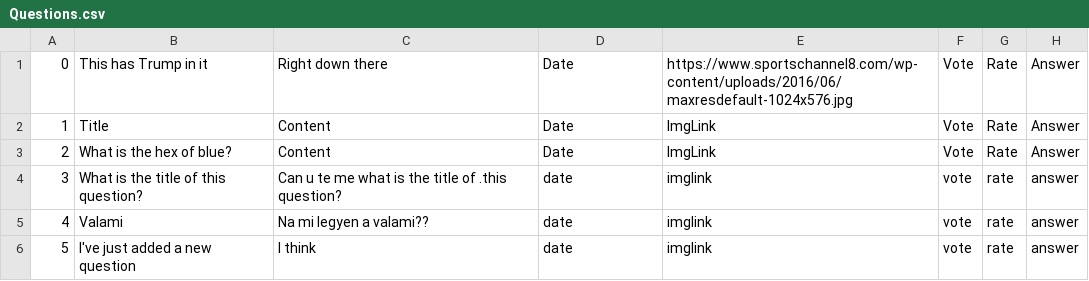
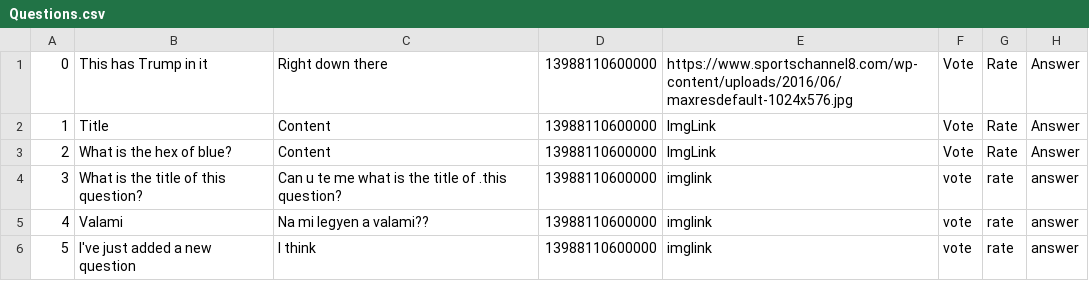
Before and after one commit to kAndris2/Codecool_AskMate, a CSV file: AskMate/AskMate/Resources/Questions.csv, drawn as a sheet.

Commit message:
question++

```diff
--- a/AskMate/AskMate/Resources/Questions.csv
+++ b/AskMate/AskMate/Resources/Questions.csv
@@ -1,6 +1,6 @@
-0,This has Trump in it,Right down there,Date,https://www.sportschannel8.com/wp-content/uploads/2016/06/maxresdefault-1024x576.jpg,Vote,Rate,Answer
-1,Title,Content,Date,ImgLink,Vote,Rate,Answer
-2,What is the hex of blue?,Content,Date,ImgLink,Vote,Rate,Answer
-3,What is the title of this question?,Can u te me what is the title of .this question?,date,imglink,vote,rate,answer
-4,Valami,Na mi legyen a valami??,date,imglink,vote,rate,answer
-5,I've just added a new question,I think,date,imglink,vote,rate,answer
+0,This has Trump in it,Right down there,13988110600000,https://www.sportschannel8.com/wp-content/uploads/2016/06/maxresdefault-1024x576.jpg,Vote,Rate,Answer
+1,Title,Content,13988110600000,ImgLink,Vote,Rate,Answer
+2,What is the hex of blue?,Content,13988110600000,ImgLink,Vote,Rate,Answer
+3,What is the title of this question?,Can u te me what is the title of .this question?,13988110600000,imglink,vote,rate,answer
+4,Valami,Na mi legyen a valami??,13988110600000,imglink,vote,rate,answer
+5,I've just added a new question,I think,13988110600000,imglink,vote,rate,answer
```
Also changed, not shown: 5 other files.
